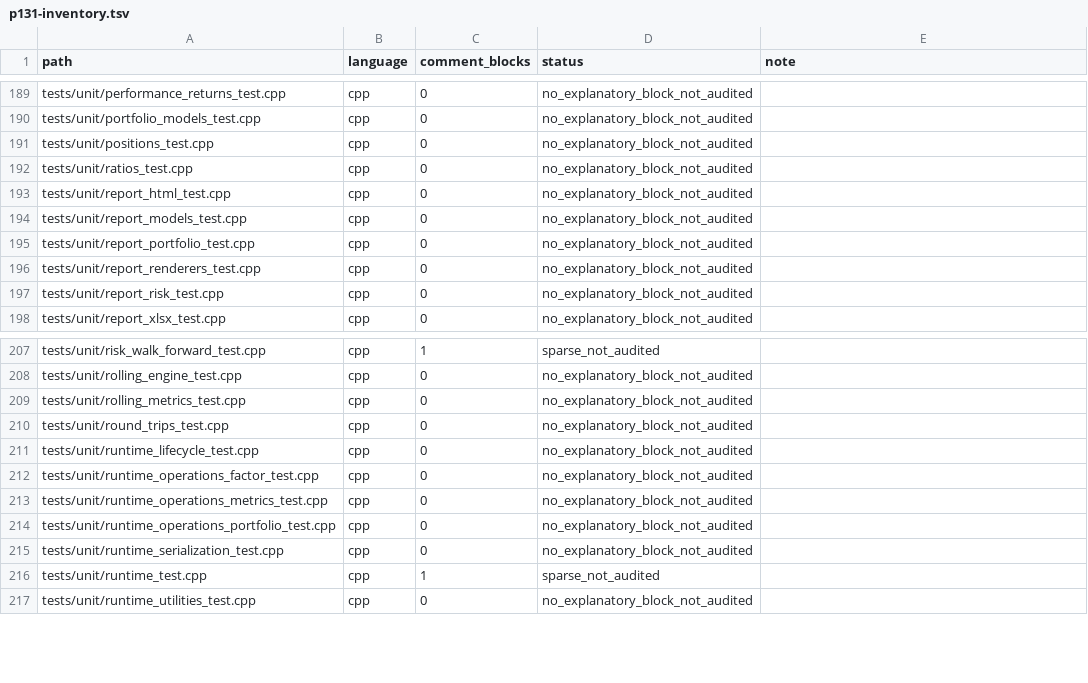
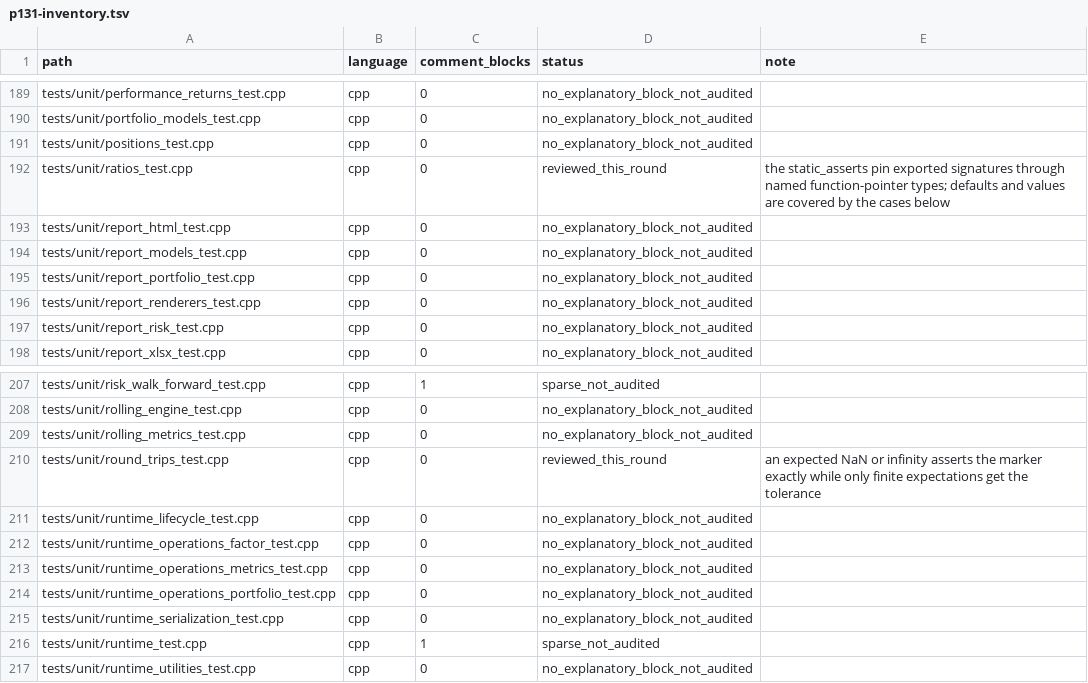
Before and after one commit to cloudQuant/fincore_cpp, a TSV file: docs/iterations/iteration-10-comments-bilingual-docs/p131-inventory.tsv, drawn as a sheet; only a part is shown, gaps mark what is left out.

Commit message:
docs(tests): record what the ratio and round-trip assertions actually check
A test that asserts a marker is not a test that asserts a number, and a static
assertion on a signature says nothing about behaviour; both need stating where a
reader decides what coverage exists. Comment-only.

```diff
--- a/docs/iterations/iteration-10-comments-bilingual-docs/p131-inventory.tsv
+++ b/docs/iterations/iteration-10-comments-bilingual-docs/p131-inventory.tsv
@@ -191,3 +191,3 @@ tests/unit/portfolio_models_test.cpp	cpp	0	no_explanatory_block_not_audited
 tests/unit/positions_test.cpp	cpp	0	no_explanatory_block_not_audited	
-tests/unit/ratios_test.cpp	cpp	0	no_explanatory_block_not_audited	
+tests/unit/ratios_test.cpp	cpp	0	reviewed_this_round	the static_asserts pin exported signatures through named function-pointer types; defaults and values are covered by the cases below
 tests/unit/report_html_test.cpp	cpp	0	no_explanatory_block_not_audited	
@@ -209,3 +209,3 @@ tests/unit/rolling_engine_test.cpp	cpp	0	no_explanatory_block_not_audited
 tests/unit/rolling_metrics_test.cpp	cpp	0	no_explanatory_block_not_audited	
-tests/unit/round_trips_test.cpp	cpp	0	no_explanatory_block_not_audited	
+tests/unit/round_trips_test.cpp	cpp	0	reviewed_this_round	an expected NaN or infinity asserts the marker exactly while only finite expectations get the tolerance
 tests/unit/runtime_lifecycle_test.cpp	cpp	0	no_explanatory_block_not_audited	
```
Also changed, not shown: 3 other files.
